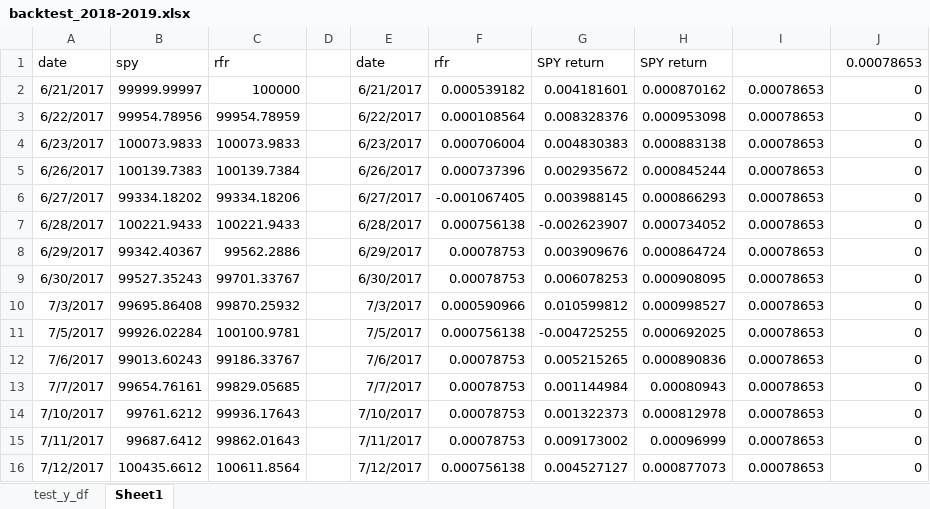
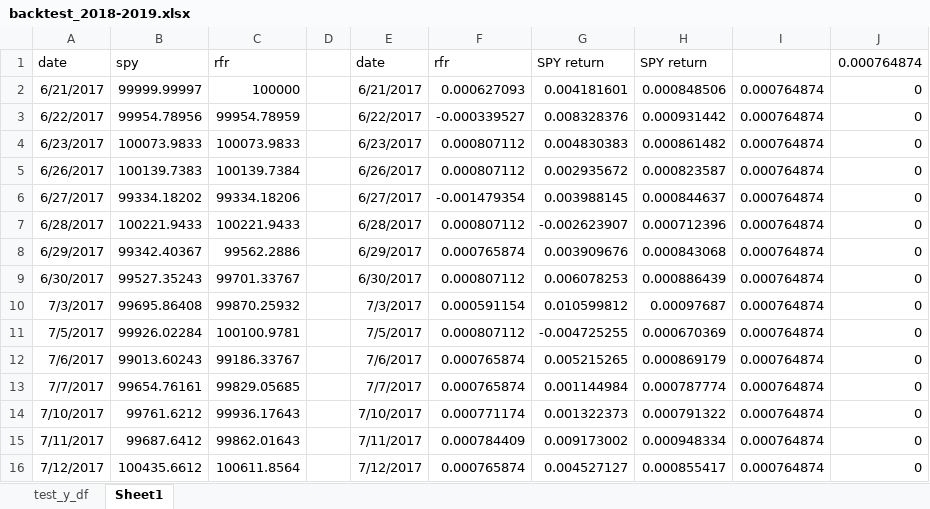
Before and after one commit to chicago-joe/Predicting-SPY-Returns-Using-Social-Market-Analytics, an Excel workbook: Source Code/week 10/backtest_2018-2019.xlsx, sheet Sheet1, drawn as a sheet; only a part is shown; values as stored, in another font and other column widths than the file's, no borders; charts and pictures not drawn; the diff covers the shown part only; the diff names each change by its address in the sheet, - before the commit and + after, or states it on an @@ line.

```diff
--- a/Source Code/week 10/backtest_2018-2019.xlsx (sheet Sheet1)
+++ b/Source Code/week 10/backtest_2018-2019.xlsx (sheet Sheet1)
-J1: 0.00078653
+J1: 0.000764874
-F2: 0.000539182
+F2: 0.000627093
-H2: 0.000870162
+H2: 0.000848506
-I2:I16: 0.00078653
+I2:I16: 0.000764874
-F3: 0.000108564
+F3: -0.000339527
-H3: 0.000953098
+H3: 0.000931442
-F4: 0.000706004
+F4: 0.000807112
-H4: 0.000883138
+H4: 0.000861482
-F5: 0.000737396
+F5: 0.000807112
-H5: 0.000845244
+H5: 0.000823587
-F6: -0.001067405
+F6: -0.001479354
-H6: 0.000866293
+H6: 0.000844637
-F7: 0.000756138
+F7: 0.000807112
-H7: 0.000734052
+H7: 0.000712396
-F8: 0.00078753
+F8: 0.000765874
-H8: 0.000864724
+H8: 0.000843068
-F9: 0.00078753
+F9: 0.000807112
-H9: 0.000908095
+H9: 0.000886439
-F10: 0.000590966
+F10: 0.000591154
-H10: 0.000998527
+H10: 0.00097687
-F11: 0.000756138
+F11: 0.000807112
-H11: 0.000692025
+H11: 0.000670369
-F12:F13: 0.00078753
+F12:F13: 0.000765874
-H12: 0.000890836
+H12: 0.000869179
-H13: 0.00080943
+H13: 0.000787774
-F14: 0.00078753
+F14: 0.000771174
-H14: 0.000812978
+H14: 0.000791322
-F15: 0.00078753
+F15: 0.000784409
-H15: 0.00096999
+H15: 0.000948334
-F16: 0.000756138
+F16: 0.000765874
-H16: 0.000877073
+H16: 0.000855417
```
Also changed, not shown: 357 edited cells elsewhere in this sheet, sheet test_y_df, charts or pictures, 3 other files.
